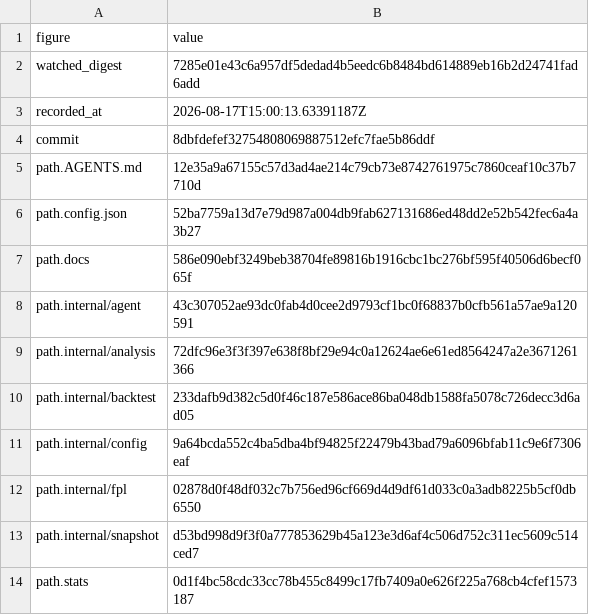
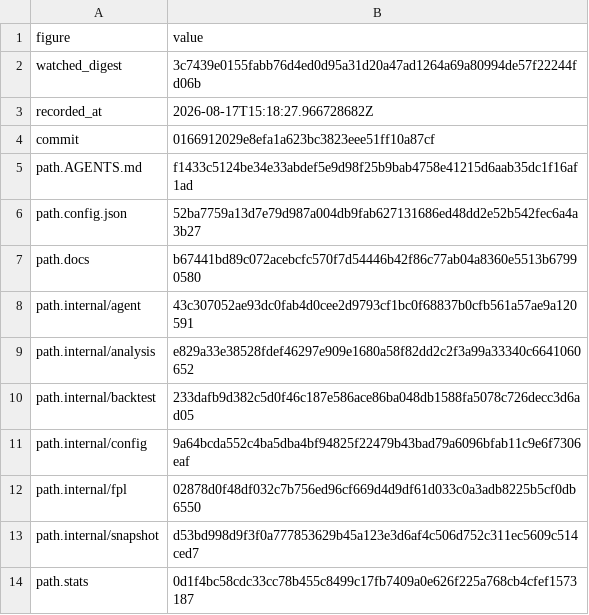
Before and after one commit to beeradb/FPL-Armband, a CSV file: reviews/2026-08-17-score-a-blank-gameweek-as-a-blank/key.csv, drawn as a sheet.

Commit message:
Apply the documentation review: correct a safety claim that was not true
Two defects that would mislead a reader, both found by the documentation
review and both verified before acting.

THE COMMENT ON `Engine.upcomingGWs` ASSERTED IT NEEDED NO LOCK, and the review
record two commits ago claimed that assertion had been removed. Neither was
true. `ApplyChipPlan` calls `buildFixtureIndex` a second time when a planned
wildcard shortens the horizon, from a tool handler the runner fans out through
an errgroup, so the slice, `byTeamUpcoming` and `Weights.Horizon` are all
written while other tools score off them. The race is pre-existing and stays
unfixed — guarding it properly is a different subsystem and wants its own
read-path measurement — but a newly added comment saying a lock is unnecessary
is the line that makes the next reader skip one. The field now names the
writer, the concurrent reader and its status; the review record says what was
actually done.

`docs/model.md` SAID THE TERM DOES NOT SCALE A FIFTEEN BUILT FROM SCRATCH,
which the free hit has contradicted since this branch added `ExcludeIDs` to
that builder — and `docs/replay.md` already described the horizon-1 engine as
serving the free-hit squad, so two reference documents disagreed in the section
a reader consults for exactly this question.

Accuracy corrections in the same pass. `+33` now carries its referent at first
use (a season on POLICY, HOLD byte-identical, measured against a fixture list
the replay sees in full from GW1) rather than being cited three times as a bare
number; the second copy of that claim in `sweep.go` — the one a sweep author
reads — is re-attributed like the one in `metrics.go`, and `docs/model.md`'s
"largest reliable gain" is scoped to doubles. The points arm gains both
detection thresholds, 31.0 clustered and ~57 start-fixed, which is what makes
"does not resolve" a reading of the numbers rather than an assertion about
them, plus S_eff, the bootstrap floor, and a note that neither arm's cells are
banked. "Above horizon 1 the denominator was wrong" was itself an over-claim:
above horizon 1 the ANCHOR was wrong, and the denominator only mattered at a
season's end.

```diff
--- a/reviews/2026-08-17-score-a-blank-gameweek-as-a-blank/key.csv
+++ b/reviews/2026-08-17-score-a-blank-gameweek-as-a-blank/key.csv
@@ -1,10 +1,10 @@
 figure,value
-watched_digest,7285e01e43c6a957df5dedad4b5eedc6b8484bd614889eb16b2d24741fad6add
-recorded_at,2026-08-17T15:00:13.63391187Z
-commit,8dbfdefef32754808069887512efc7fae5b86ddf
-path.AGENTS.md,12e35a9a67155c57d3ad4ae214c79cb73e8742761975c7860ceaf10c37b7710d
+watched_digest,3c7439e0155fabb76d4ed0d95a31d20a47ad1264a69a80994de57f22244fd06b
+recorded_at,2026-08-17T15:18:27.966728682Z
+commit,0166912029e8efa1a623bc3823eee51ff10a87cf
+path.AGENTS.md,f1433c5124be34e33abdef5e9d98f25b9bab4758e41215d6aab35dc1f16af1ad
 path.config.json,52ba7759a13d7e79d987a004db9fab627131686ed48dd2e52b542fec6a4a3b27
-path.docs,586e090ebf3249beb38704fe89816b1916cbc1bc276bf595f40506d6becf065f
+path.docs,b67441bd89c072acebcfc570f7d54446b42f86c77ab04a8360e5513b67990580
 path.internal/agent,43c307052ae93dc0fab4d0cee2d9793cf1bc0f68837b0cfb561a57ae9a120591
-path.internal/analysis,72dfc96e3f3f397e638f8bf29e94c0a12624ae6e61ed8564247a2e3671261366
+path.internal/analysis,e829a33e38528fdef46297e909e1680a58f82dd2c2f3a99a33340c6641060652
 path.internal/backtest,233dafb9d382c5d0f46c187e586ace86ba048db1588fa5078c726decc3d6ad05
```
Also changed, not shown: 5 other files.
